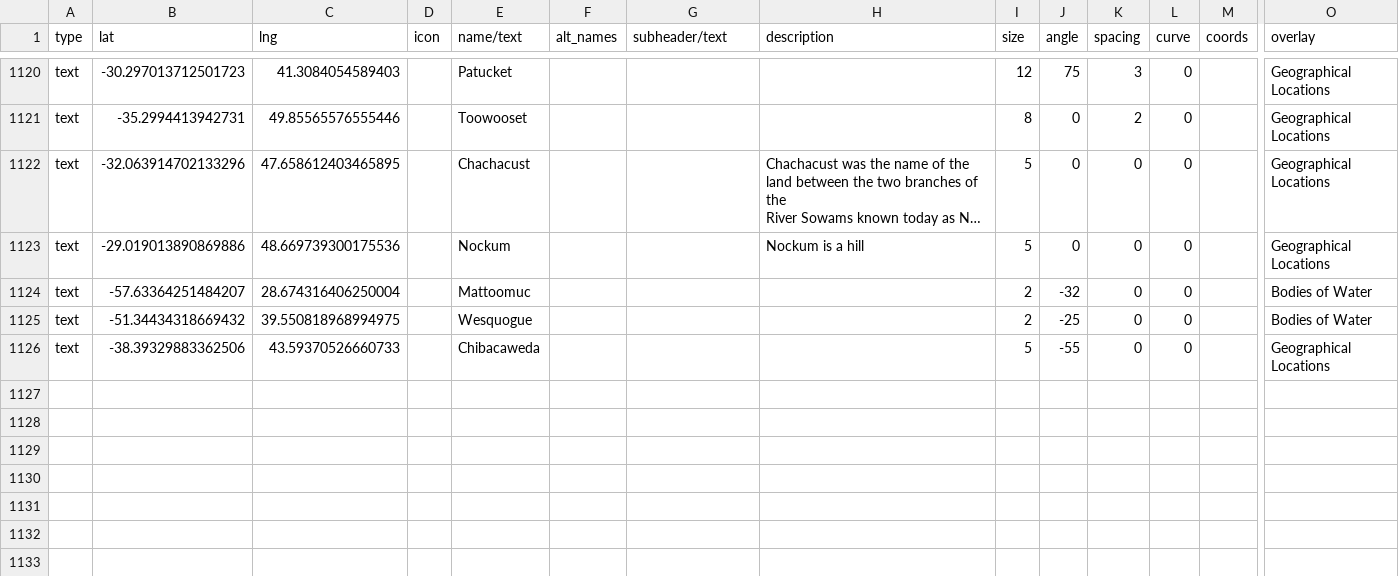
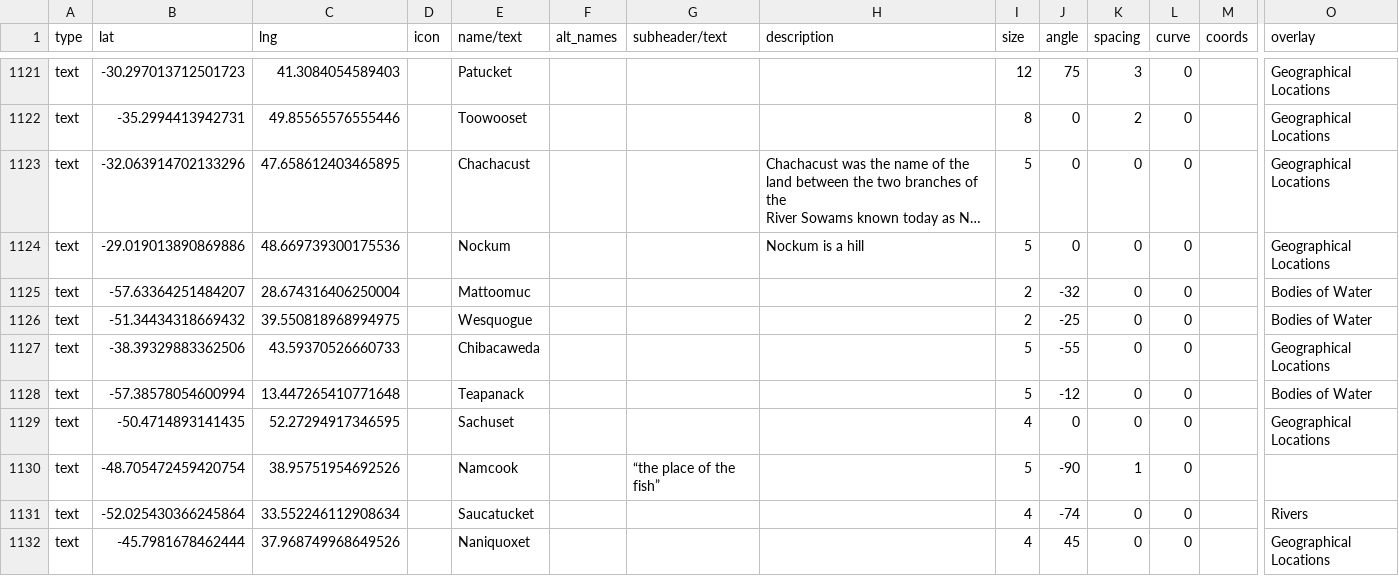
Before and after one commit to nativenewengland/map, a CSV file: data/features.csv, drawn as a sheet; only a part is shown, gaps mark what is left out; long unchanged cells end in …; rows hold the shown columns only; the diff covers the shown part only; the diff names each change by its address in the sheet, - before the commit and + after, or states it on an @@ line.

Commit message:
Update features.csv

```diff
--- a/data/features.csv
+++ b/data/features.csv
+row 1128: text | -57.38578054600994 | 13.447265410771648 |  | Teapanack |  |  |  | 5 | -12 | 0 | 0 |  | Bodies of Water
+row 1129: text | -50.4714893141435 | 52.27294917346595 |  | Sachuset |  |  |  | 4 | 0 | 0 | 0 |  | Geographical Locations
+row 1130: text | -48.705472459420754 | 38.95751954692526 |  | Namcook |  | “the place of the fish” |  | 5 | -90 | 1 | 0
+row 1131: text | -52.025430366245864 | 33.552246112908634 |  | Saucatucket |  |  |  | 4 | -74 | 0 | 0 |  | Rivers
+row 1132: text | -45.7981678462444 | 37.968749968649526 |  | Naniquoxet |  |  |  | 4 | 45 | 0 | 0 |  | Geographical Locations
```
Also changed, not shown: 6 added rows, 1 removed row and 11 edited cells elsewhere in this file.
